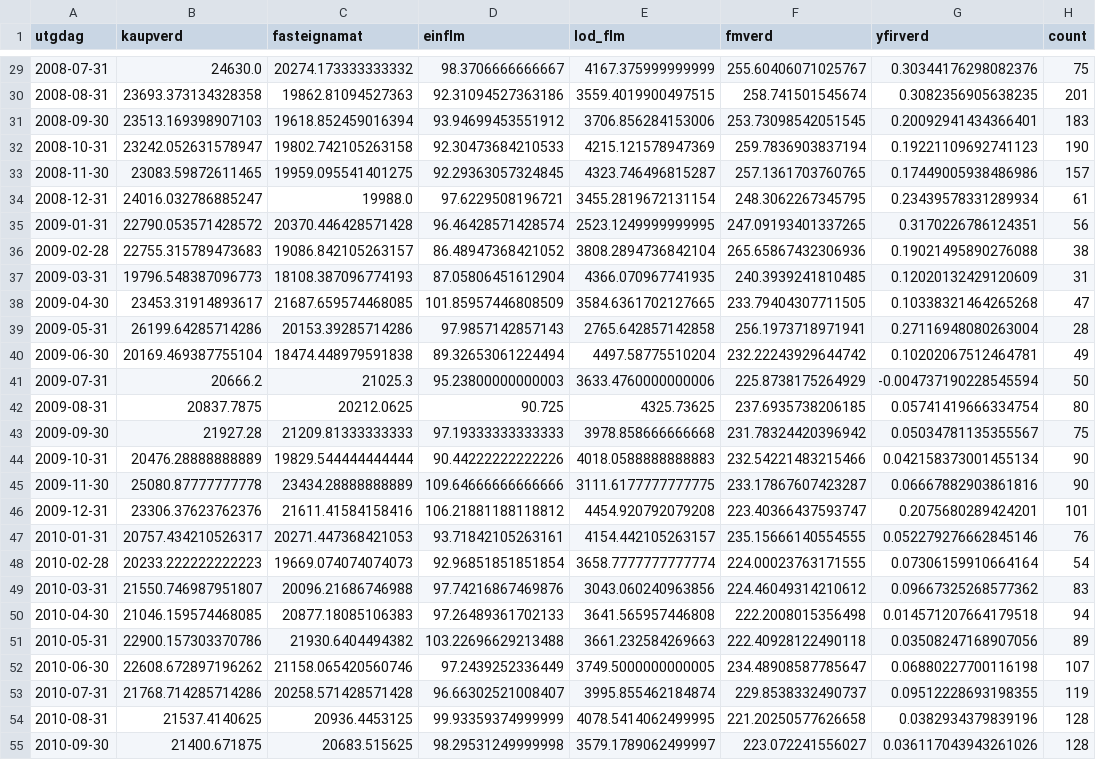
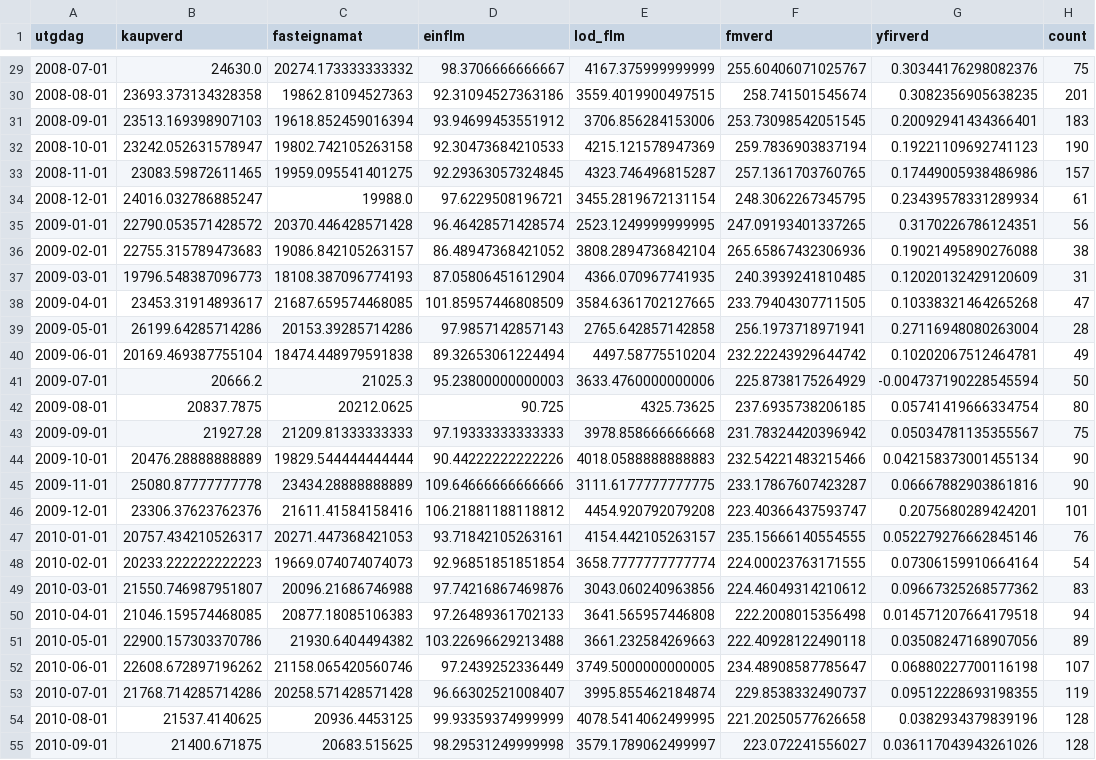
Before and after one commit to hallik95/kaupskra, a CSV file: LSTM/fjolbyli_monthly_mean.csv, drawn as a sheet; only a part is shown, gaps mark what is left out; the diff covers the shown part only; the diff names each change by its address in the sheet, - before the commit and + after, or states it on an @@ line.

```diff
--- a/LSTM/fjolbyli_monthly_mean.csv
+++ b/LSTM/fjolbyli_monthly_mean.csv
-A29 (utgdag): 2008-07-31
+A29 (utgdag): 2008-07-01
-A30 (utgdag): 2008-08-31
+A30 (utgdag): 2008-08-01
-A31 (utgdag): 2008-09-30
+A31 (utgdag): 2008-09-01
-A32 (utgdag): 2008-10-31
+A32 (utgdag): 2008-10-01
-A33 (utgdag): 2008-11-30
+A33 (utgdag): 2008-11-01
-A34 (utgdag): 2008-12-31
+A34 (utgdag): 2008-12-01
-A35 (utgdag): 2009-01-31
+A35 (utgdag): 2009-01-01
-A36 (utgdag): 2009-02-28
+A36 (utgdag): 2009-02-01
-A37 (utgdag): 2009-03-31
+A37 (utgdag): 2009-03-01
-A38 (utgdag): 2009-04-30
+A38 (utgdag): 2009-04-01
-A39 (utgdag): 2009-05-31
+A39 (utgdag): 2009-05-01
-A40 (utgdag): 2009-06-30
+A40 (utgdag): 2009-06-01
-A41 (utgdag): 2009-07-31
+A41 (utgdag): 2009-07-01
-A42 (utgdag): 2009-08-31
+A42 (utgdag): 2009-08-01
-A43 (utgdag): 2009-09-30
+A43 (utgdag): 2009-09-01
-A44 (utgdag): 2009-10-31
+A44 (utgdag): 2009-10-01
-A45 (utgdag): 2009-11-30
+A45 (utgdag): 2009-11-01
-A46 (utgdag): 2009-12-31
+A46 (utgdag): 2009-12-01
-A47 (utgdag): 2010-01-31
+A47 (utgdag): 2010-01-01
-A48 (utgdag): 2010-02-28
+A48 (utgdag): 2010-02-01
-A49 (utgdag): 2010-03-31
+A49 (utgdag): 2010-03-01
-A50 (utgdag): 2010-04-30
+A50 (utgdag): 2010-04-01
-A51 (utgdag): 2010-05-31
+A51 (utgdag): 2010-05-01
-A52 (utgdag): 2010-06-30
+A52 (utgdag): 2010-06-01
-A53 (utgdag): 2010-07-31
+A53 (utgdag): 2010-07-01
-A54 (utgdag): 2010-08-31
+A54 (utgdag): 2010-08-01
-A55 (utgdag): 2010-09-30
+A55 (utgdag): 2010-09-01
```
Also changed, not shown: 168 edited cells elsewhere in this file, LSTM/monthly_mean.csv, LSTM/serbyli_monthly_mean.csv, 1 other file.
